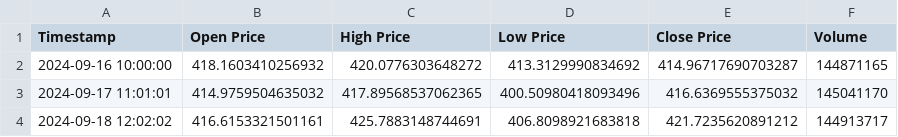
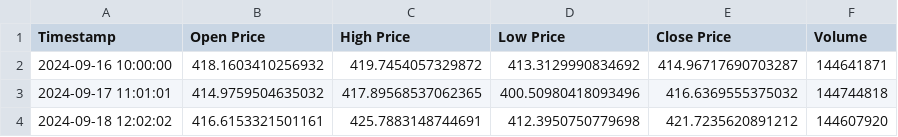
Before and after one commit to potatoskewers/sw-challenge-spring-2025, a CSV file: sample-ohlcv-csvs/ctg_1d1h1m_20240916100000_20240918143000ohlcv.csv, drawn as a sheet.

```diff
--- a/sample-ohlcv-csvs/ctg_1d1h1m_20240916100000_20240918143000ohlcv.csv
+++ b/sample-ohlcv-csvs/ctg_1d1h1m_20240916100000_20240918143000ohlcv.csv
@@ -1,4 +1,4 @@
 Timestamp,Open Price,High Price,Low Price,Close Price,Volume
-2024-09-16 10:00:00,418.1603410256932,420.0776303648272,413.3129990834692,414.96717690703287,144871165
-2024-09-17 11:01:01,414.9759504635032,417.89568537062365,400.50980418093496,416.6369555375032,145041170
-2024-09-18 12:02:02,416.6153321501161,425.7883148744691,406.8098921683818,421.7235620891212,144913717
+2024-09-16 10:00:00,418.1603410256932,419.7454057329872,413.3129990834692,414.96717690703287,144641871
+2024-09-17 11:01:01,414.9759504635032,417.89568537062365,400.50980418093496,416.6369555375032,144744818
+2024-09-18 12:02:02,416.6153321501161,425.7883148744691,412.3950750779698,421.7235620891212,144607920
```
Also changed, not shown: sample-ohlcv-csvs/ctg_1d10m2m_20240916120000_20240919223000ohlcv.csv, sample-ohlcv-csvs/ctg_1d5m30s_20240917090000_20240919174500ohlcv.csv, 17 other files.
